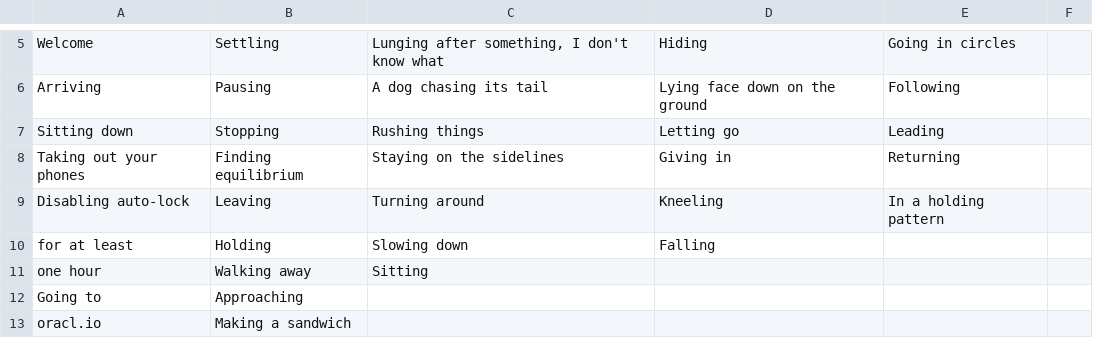
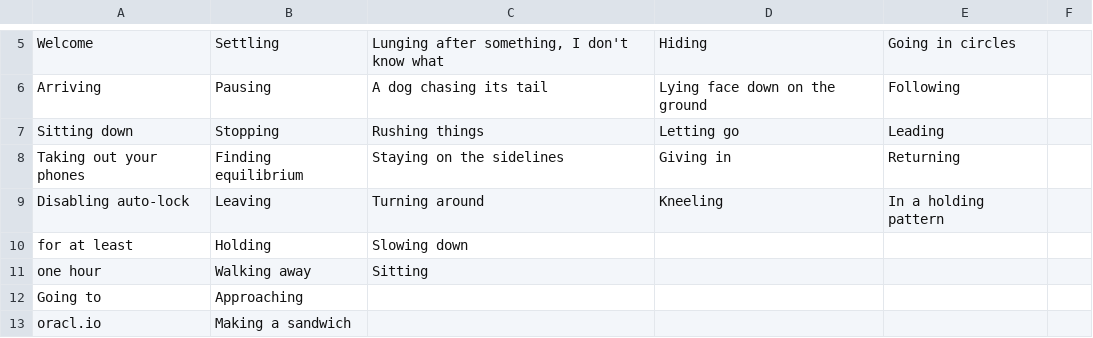
Before and after one commit to mimiyin/oracle, a CSV file: public/conductor/oracle.csv, drawn as a sheet; only a part is shown, gaps mark what is left out.

Commit message:
Duplicate Falling option in column 3, row 1

```diff
--- a/public/conductor/oracle.csv
+++ b/public/conductor/oracle.csv
@@ -9,3 +9,3 @@ Taking out your phones,Finding equilibrium,Staying on the sidelines,Giving in,Re
 Disabling auto-lock,Leaving,Turning around,Kneeling,In a holding pattern,
-for at least,Holding,Slowing down,Falling,,
+for at least,Holding,Slowing down,,,
 one hour,Walking away,Sitting,,,
```
